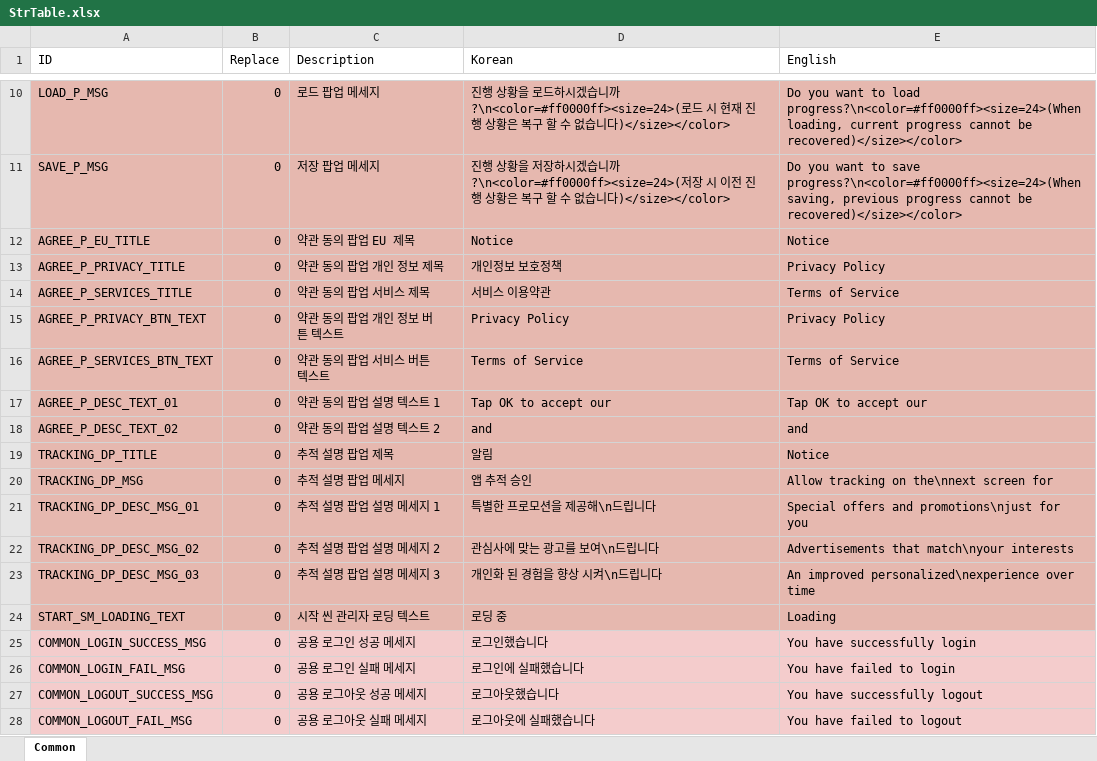
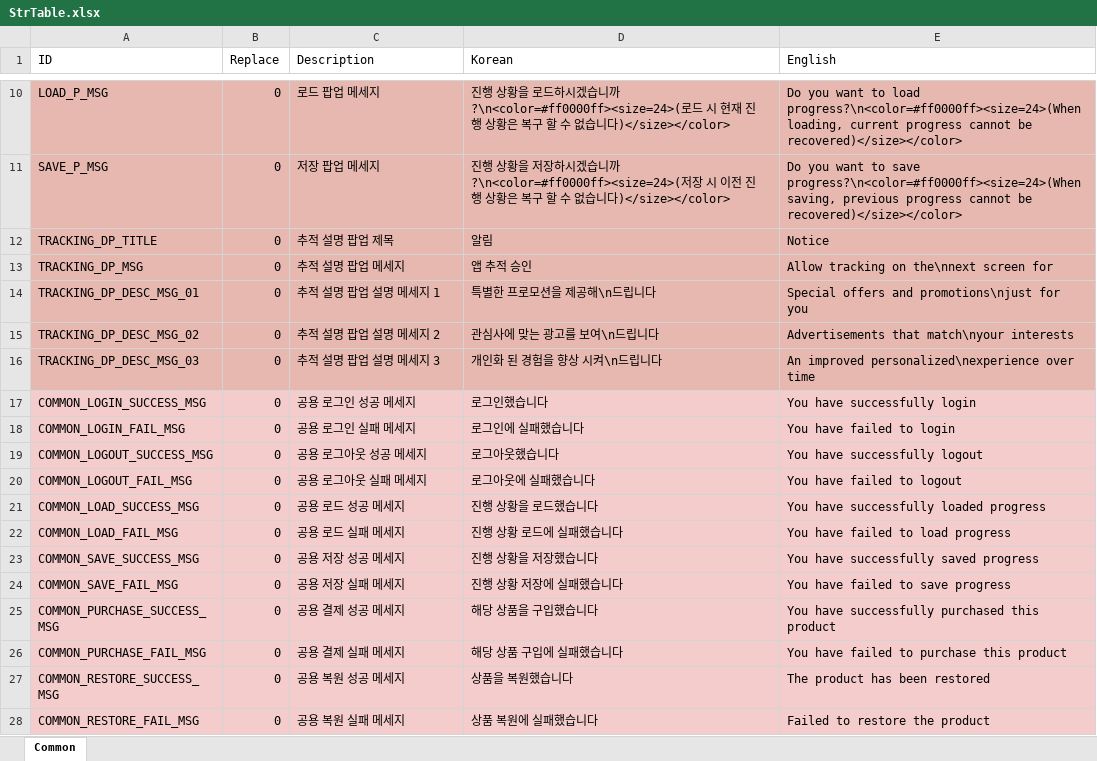
Before and after one commit to devmodle/0300000001.module_unitypackages, an Excel workbook: Templates/Tables/StringInfo/StrTable.xlsx, sheet Common, drawn as a sheet; only a part is shown, gaps mark what is left out; the shorter side is filled out with more unchanged rows; values as stored, in another font and other column widths than the file's, no borders; charts and pictures not drawn; the diff names each change by its address in the sheet, - before the commit and + after, or states it on an @@ line.

```diff
--- a/Templates/Tables/StringInfo/StrTable.xlsx (sheet Common)
+++ b/Templates/Tables/StringInfo/StrTable.xlsx (sheet Common)
-row 12: AGREE_P_EU_TITLE | 0 | 약관 동의 팝업 EU 제목 | Notice | Notice
-row 13: AGREE_P_PRIVACY_TITLE | 0 | 약관 동의 팝업 개인 정보 제목 | 개인정보 보호정책 | Privacy Policy
-row 14: AGREE_P_SERVICES_TITLE | 0 | 약관 동의 팝업 서비스 제목 | 서비스 이용약관 | Terms of Service
-row 15: AGREE_P_PRIVACY_BTN_TEXT | 0 | 약관 동의 팝업 개인 정보 버튼 텍스트 | Privacy Policy | Privacy Policy
-row 16: AGREE_P_SERVICES_BTN_TEXT | 0 | 약관 동의 팝업 서비스 버튼 텍스트 | Terms of Service | Terms of Service
-row 17: AGREE_P_DESC_TEXT_01 | 0 | 약관 동의 팝업 설명 텍스트 1 | Tap OK to accept our | Tap OK to accept our
-row 18: AGREE_P_DESC_TEXT_02 | 0 | 약관 동의 팝업 설명 텍스트 2 | and | and
-row 24: START_SM_LOADING_TEXT | 0 | 시작 씬 관리자 로딩 텍스트 | 로딩 중 | Loading
```
Also changed, not shown: 2 other files.
